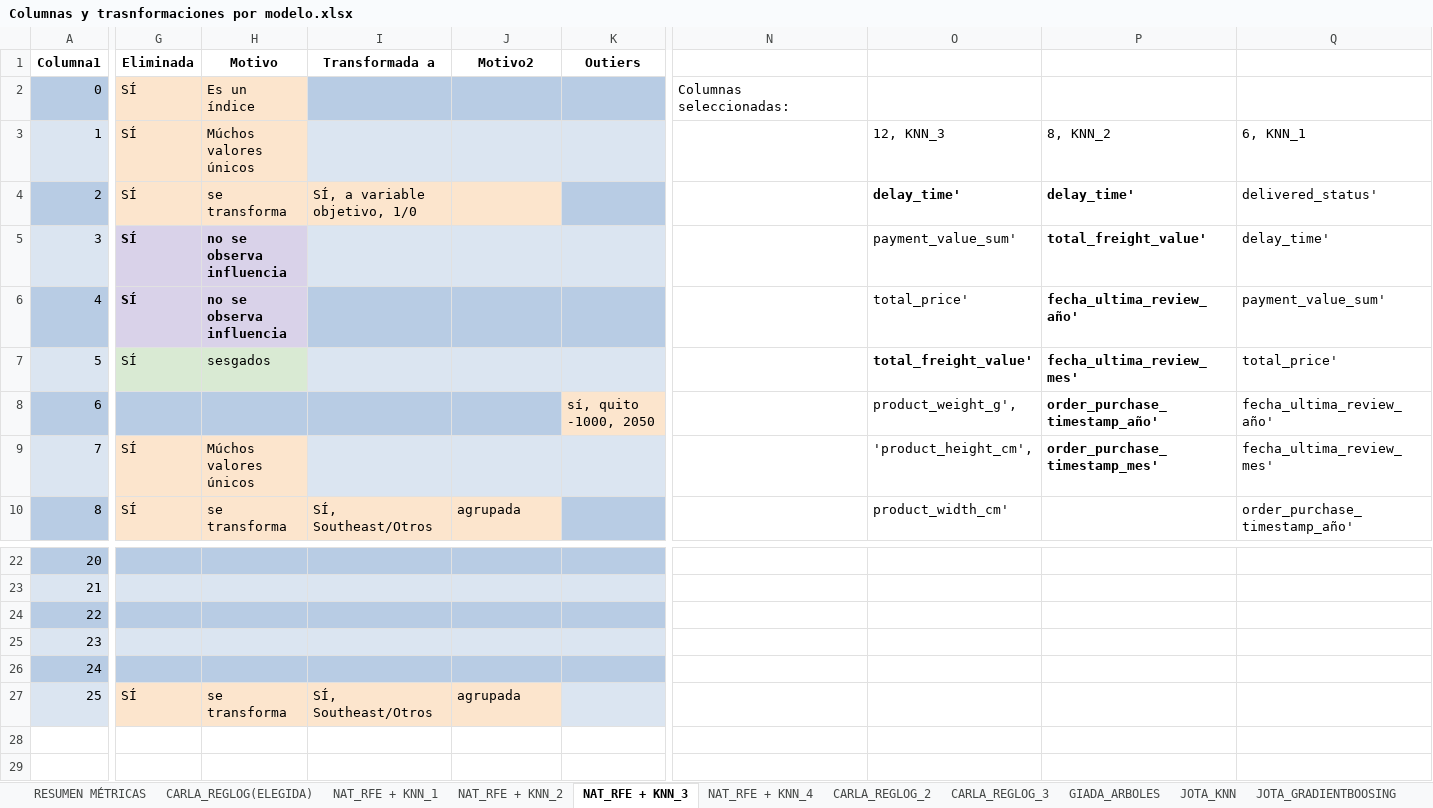
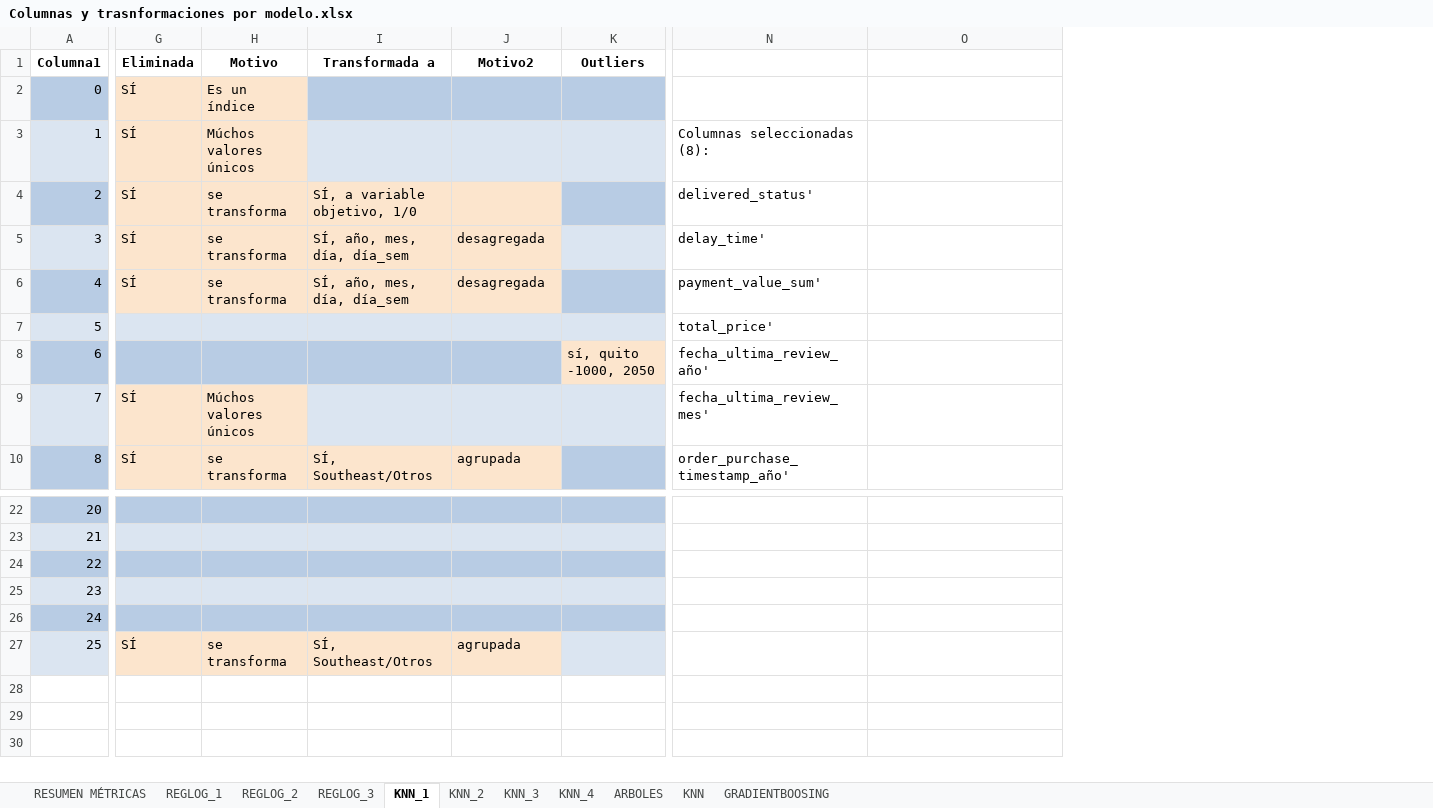
Before and after one commit to JotaArj/customer-satisfaction-logistic-regression, an Excel workbook: olist/Columnas y trasnformaciones por modelo.xlsx, sheet KNN_1, drawn as a sheet; only a part is shown, gaps mark what is left out; values as stored, in another font and other column widths than the file's, no borders; charts and pictures and table styles not drawn; removed rows and columns are numbered as before the commit, all else as after; rows hold the shown columns only; the diff covers the shown part only; the diff names each change by its address in the sheet, - before the commit and + after, or states it on an @@ line.

```diff
--- a/olist/Columnas y trasnformaciones por modelo.xlsx (sheet KNN_1)
+++ b/olist/Columnas y trasnformaciones por modelo.xlsx (sheet KNN_1)
-sheet tab: CARLA_REGLOG(ELEGIDA)
+sheet tab: REGLOG_1
-sheet tab: NAT_RFE + KNN_1
+sheet tab: REGLOG_2
-sheet tab: NAT_RFE + KNN_2
+sheet tab: REGLOG_3
-sheet tab: NAT_RFE + KNN_3
+sheet tab: KNN_1
-sheet tab: NAT_RFE + KNN_4
+sheet tab: KNN_2
-sheet tab: CARLA_REGLOG_2
+sheet tab: KNN_3
-sheet tab: CARLA_REGLOG_3
+sheet tab: KNN_4
-sheet tab: GIADA_ARBOLES
+sheet tab: ARBOLES
-sheet tab: JOTA_KNN
+sheet tab: KNN
-sheet tab: JOTA_GRADIENTBOOSING
+sheet tab: GRADIENTBOOSING
-column O, rows 3-10: 12, KNN_3 | delay_time' | payment_value_sum' | total_price' | total_freight_value' | product_weight_g', | 'product_height_cm', | product_width_cm'
-column P, rows 3-9: 8, KNN_2 | delay_time' | total_freight_value' | fecha_ultima_review_año' | fecha_ultima_review_mes' | order_purchase_timestamp_año' | order_purchase_timestamp_mes'
-K1: Outiers
+K1: Outliers
-N2: Columnas seleccionadas:
+N2: (empty)
-N3: (empty)
+N3: Columnas seleccionadas (8):
-O3: 6, KNN_1
+O3: (empty)
-N4: (empty)
+N4: delivered_status'
-O4: delivered_status'
+O4: (empty)
@@ G5:H6 fill: #D9D2E9 → #FCE5CD, bold: on → off @@
-H5:H6 (Motivo): no se observa influencia
+H5:H6 (Motivo): se transforma
-I5:I6 (Transformada a): (empty)
+I5:I6 (Transformada a): SÍ, año, mes, día, día_sem
-I5:J5 fill: #DBE5F1
+I5:J5 fill: #FCE5CD
-J5:J6 (Motivo2): (empty)
+J5:J6 (Motivo2): desagregada
-N5: (empty)
+N5: delay_time'
-O5: delay_time'
+O5: (empty)
-I6:J6 fill: #B8CCE4
+I6:J6 fill: #FCE5CD
-N6: (empty)
+N6: payment_value_sum'
-O6: payment_value_sum'
+O6: (empty)
-G7 (Eliminada): SÍ
+G7 (Eliminada): (empty)
-G7:H7 fill: #D9EAD3
+G7:H7 fill: #DBE5F1
-H7 (Motivo): sesgados
+H7 (Motivo): (empty)
-N7: (empty)
+N7: total_price'
-O7: total_price'
+O7: (empty)
-N8: (empty)
+N8: fecha_ultima_review_año'
-O8: fecha_ultima_review_año'
+O8: (empty)
-N9: (empty)
+N9: fecha_ultima_review_mes'
-O9: fecha_ultima_review_mes'
+O9: (empty)
-N10: (empty)
+N10: order_purchase_timestamp_año'
-O10: order_purchase_timestamp_año'
+O10: (empty)
-row 29: (empty)
+row 29: (empty)
```
Also changed, not shown: 31 edited cells and cell formats elsewhere in this sheet, sheet KNN_4, sheet KNN_3, sheet REGLOG_3, sheet REGLOG_2, sheet KNN_2, charts or pictures, 17 other files.
